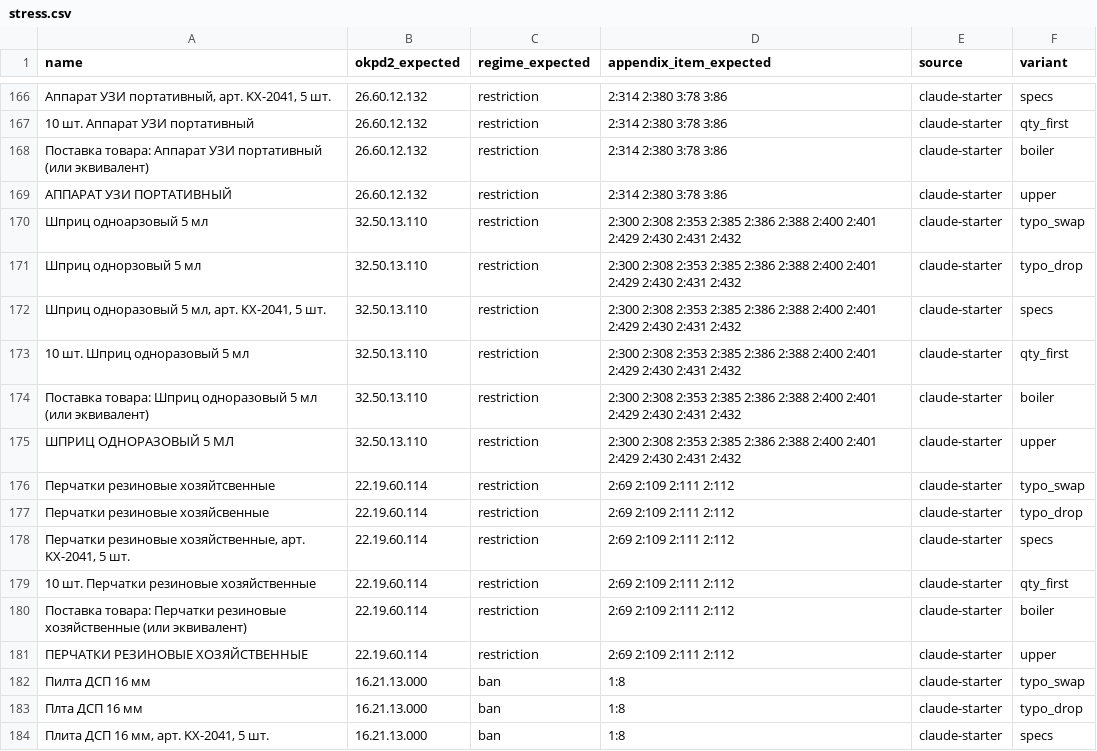
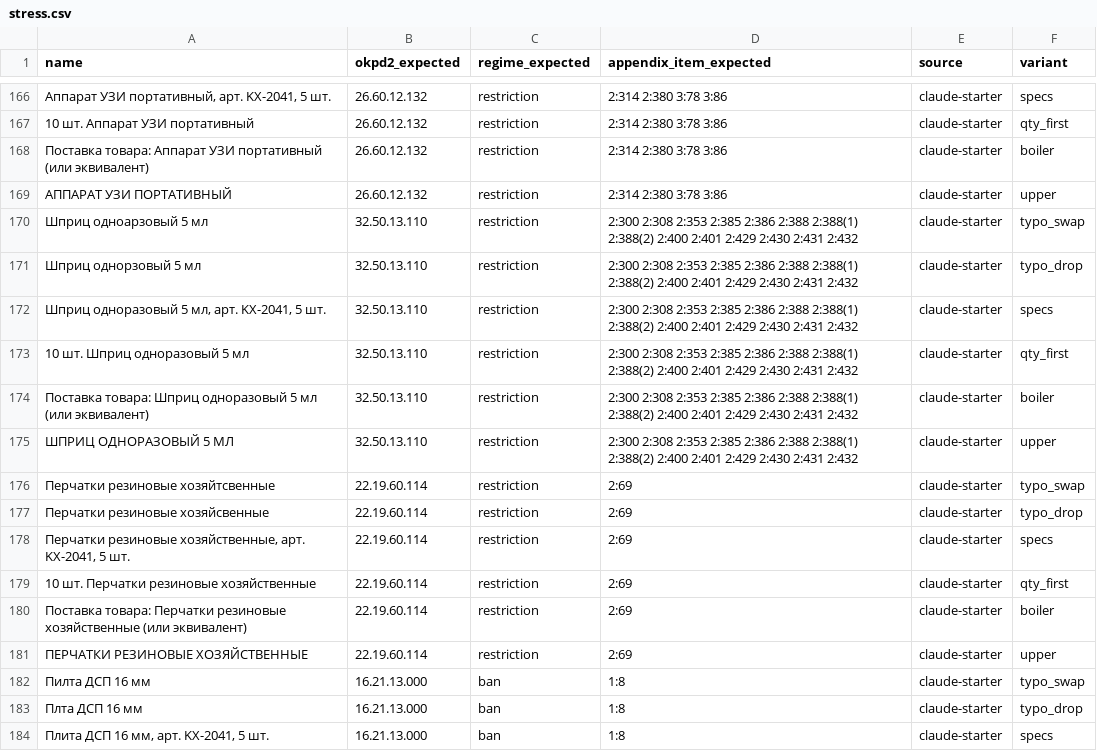
Before and after one commit to kla1m3n/b2b-center, a CSV file: data/eval/stress.csv, drawn as a sheet; only a part is shown, gaps mark what is left out; the diff covers the shown part only.

```diff
--- a/data/eval/stress.csv
+++ b/data/eval/stress.csv
@@ -169,14 +169,14 @@ name;okpd2_expected;regime_expected;appendix_item_expected;source;variant
 АППАРАТ УЗИ ПОРТАТИВНЫЙ;26.60.12.132;restriction;2:314 2:380 3:78 3:86;claude-starter;upper
-Шприц одноарзовый 5 мл;32.50.13.110;restriction;2:300 2:308 2:353 2:385 2:386 2:388 2:400 2:401 2:429 2:430 2:431 2:432;claude-starter;typo_swap
-Шприц однорзовый 5 мл;32.50.13.110;restriction;2:300 2:308 2:353 2:385 2:386 2:388 2:400 2:401 2:429 2:430 2:431 2:432;claude-starter;typo_drop
-Шприц одноразовый 5 мл, арт. KX-2041, 5 шт.;32.50.13.110;restriction;2:300 2:308 2:353 2:385 2:386 2:388 2:400 2:401 2:429 2:430 2:431 2:432;claude-starter;specs
-10 шт. Шприц одноразовый 5 мл;32.50.13.110;restriction;2:300 2:308 2:353 2:385 2:386 2:388 2:400 2:401 2:429 2:430 2:431 2:432;claude-starter;qty_first
-Поставка товара: Шприц одноразовый 5 мл (или эквивалент);32.50.13.110;restriction;2:300 2:308 2:353 2:385 2:386 2:388 2:400 2:401 2:429 2:430 2:431 2:432;claude-starter;boiler
-ШПРИЦ ОДНОРАЗОВЫЙ 5 МЛ;32.50.13.110;restriction;2:300 2:308 2:353 2:385 2:386 2:388 2:400 2:401 2:429 2:430 2:431 2:432;claude-starter;upper
-Перчатки резиновые хозяйтсвенные;22.19.60.114;restriction;2:69 2:109 2:111 2:112;claude-starter;typo_swap
-Перчатки резиновые хозяйсвенные;22.19.60.114;restriction;2:69 2:109 2:111 2:112;claude-starter;typo_drop
-Перчатки резиновые хозяйственные, арт. KX-2041, 5 шт.;22.19.60.114;restriction;2:69 2:109 2:111 2:112;claude-starter;specs
-10 шт. Перчатки резиновые хозяйственные;22.19.60.114;restriction;2:69 2:109 2:111 2:112;claude-starter;qty_first
-Поставка товара: Перчатки резиновые хозяйственные (или эквивалент);22.19.60.114;restriction;2:69 2:109 2:111 2:112;claude-starter;boiler
-ПЕРЧАТКИ РЕЗИНОВЫЕ ХОЗЯЙСТВЕННЫЕ;22.19.60.114;restriction;2:69 2:109 2:111 2:112;claude-starter;upper
+Шприц одноарзовый 5 мл;32.50.13.110;restriction;2:300 2:308 2:353 2:385 2:386 2:388 2:388(1) 2:388(2) 2:400 2:401 2:429 2:430 2:431 2:432;claude-starter;typo_swap
+Шприц однорзовый 5 мл;32.50.13.110;restriction;2:300 2:308 2:353 2:385 2:386 2:388 2:388(1) 2:388(2) 2:400 2:401 2:429 2:430 2:431 2:432;claude-starter;typo_drop
+Шприц одноразовый 5 мл, арт. KX-2041, 5 шт.;32.50.13.110;restriction;2:300 2:308 2:353 2:385 2:386 2:388 2:388(1) 2:388(2) 2:400 2:401 2:429 2:430 2:431 2:432;claude-starter;specs
+10 шт. Шприц одноразовый 5 мл;32.50.13.110;restriction;2:300 2:308 2:353 2:385 2:386 2:388 2:388(1) 2:388(2) 2:400 2:401 2:429 2:430 2:431 2:432;claude-starter;qty_first
+Поставка товара: Шприц одноразовый 5 мл (или эквивалент);32.50.13.110;restriction;2:300 2:308 2:353 2:385 2:386 2:388 2:388(1) 2:388(2) 2:400 2:401 2:429 2:430 2:431 2:432;claude-starter;boiler
+ШПРИЦ ОДНОРАЗОВЫЙ 5 МЛ;32.50.13.110;restriction;2:300 2:308 2:353 2:385 2:386 2:388 2:388(1) 2:388(2) 2:400 2:401 2:429 2:430 2:431 2:432;claude-starter;upper
+Перчатки резиновые хозяйтсвенные;22.19.60.114;restriction;2:69;claude-starter;typo_swap
+Перчатки резиновые хозяйсвенные;22.19.60.114;restriction;2:69;claude-starter;typo_drop
+Перчатки резиновые хозяйственные, арт. KX-2041, 5 шт.;22.19.60.114;restriction;2:69;claude-starter;specs
+10 шт. Перчатки резиновые хозяйственные;22.19.60.114;restriction;2:69;claude-starter;qty_first
+Поставка товара: Перчатки резиновые хозяйственные (или эквивалент);22.19.60.114;restriction;2:69;claude-starter;boiler
+ПЕРЧАТКИ РЕЗИНОВЫЕ ХОЗЯЙСТВЕННЫЕ;22.19.60.114;restriction;2:69;claude-starter;upper
 Пилта ДСП 16 мм;16.21.13.000;ban;1:8;claude-starter;typo_swap
```
Also changed, not shown: 24 edited cells elsewhere in this file, data/eval/dev.csv, data/eval/testset.csv, 7 other files.
